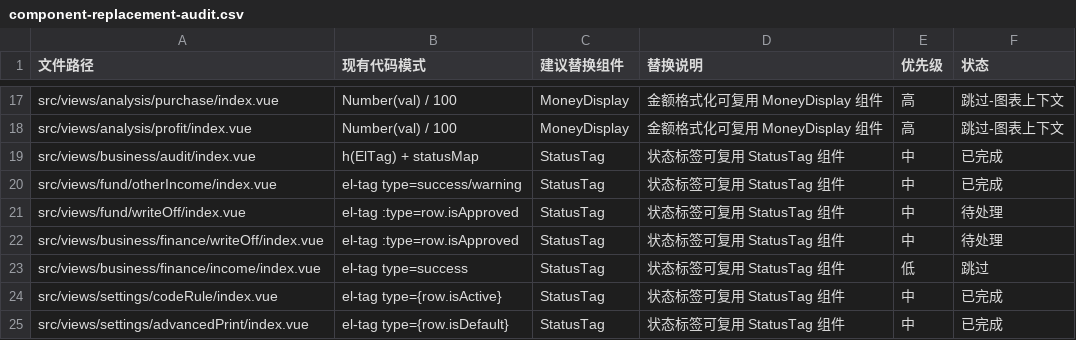
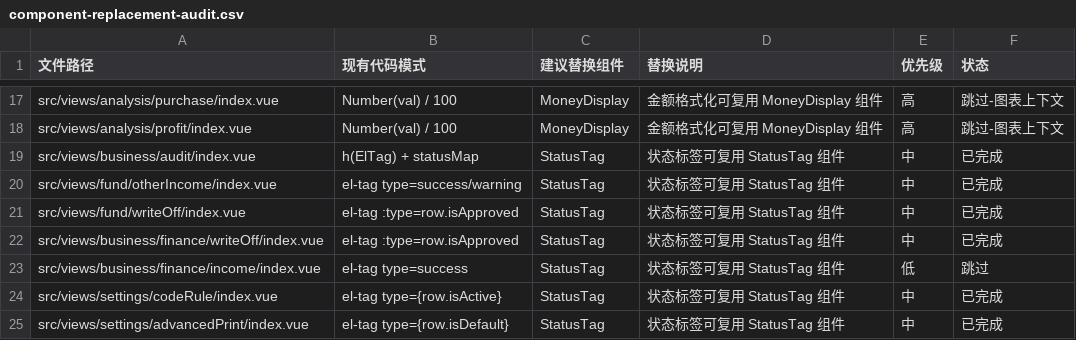
Before and after one commit to LaicZhang/tire-admin-web, a CSV file: component-replacement-audit.csv, drawn as a sheet; only a part is shown, gaps mark what is left out.

Commit message:
refactor: standardize writeOff view and update audit CSV

```diff
--- a/component-replacement-audit.csv
+++ b/component-replacement-audit.csv
@@ -20,4 +20,4 @@ src/views/business/audit/index.vue,h(ElTag) + statusMap,StatusTag,状态标签
 src/views/fund/otherIncome/index.vue,el-tag type=success/warning,StatusTag,状态标签可复用 StatusTag 组件,中,已完成
-src/views/fund/writeOff/index.vue,el-tag :type=row.isApproved,StatusTag,状态标签可复用 StatusTag 组件,中,待处理
-src/views/business/finance/writeOff/index.vue,el-tag :type=row.isApproved,StatusTag,状态标签可复用 StatusTag 组件,中,待处理
+src/views/fund/writeOff/index.vue,el-tag :type=row.isApproved,StatusTag,状态标签可复用 StatusTag 组件,中,已完成
+src/views/business/finance/writeOff/index.vue,el-tag :type=row.isApproved,StatusTag,状态标签可复用 StatusTag 组件,中,已完成
 src/views/business/finance/income/index.vue,el-tag type=success,StatusTag,状态标签可复用 StatusTag 组件,低,跳过
```
Also changed, not shown: 1 other file.
